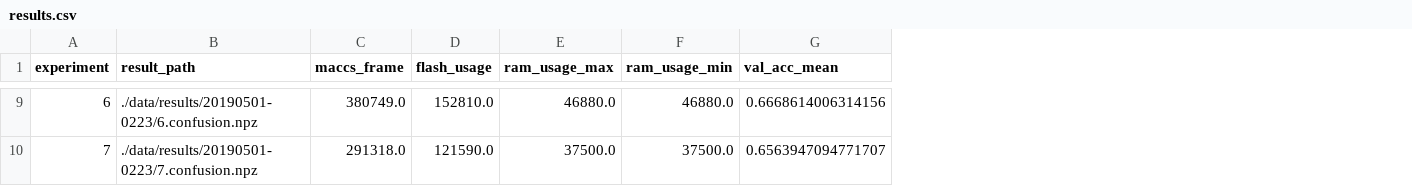
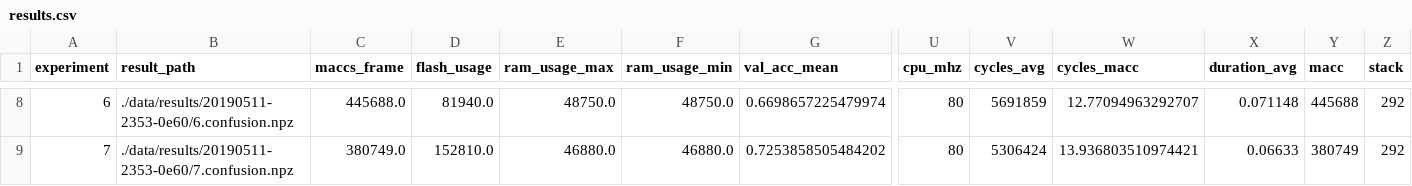
Before and after one commit to jonnor/ESC-CNN-microcontroller, a CSV file: report/results/results.csv, drawn as a sheet; only a part is shown, gaps mark what is left out; addresses are those after the commit; the diff covers the shown part only; the diff names each change by its address in the sheet, - before the commit and + after, or states it on an @@ line.

Commit message:
Include latest results

```diff
--- a/report/results/results.csv
+++ b/report/results/results.csv
+column U (cpu_mhz), rows 8-9: 80 | 80
+column V (cycles_avg), rows 8-9: 5691859 | 5306424
+column W (cycles_macc), rows 8-9: 12.77094963292707 | 13.936803510974421
+column X (duration_avg), rows 8-9: 0.071148 | 0.06633
+column Y (macc), rows 8-9: 445688 | 380749
+column Z (stack), rows 8-9: 292 | 292
-B8 (result_path): ./data/results/20190501-0223/6.confusion.npz
+B8 (result_path): ./data/results/20190511-2353-0e60/6.confusion.npz
-C8 (maccs_frame): 380749.0
+C8 (maccs_frame): 445688.0
-D8 (flash_usage): 152810.0
+D8 (flash_usage): 81940.0
-E8 (ram_usage_max): 46880.0
+E8 (ram_usage_max): 48750.0
-F8 (ram_usage_min): 46880.0
+F8 (ram_usage_min): 48750.0
-G8 (val_acc_mean): 0.6668614006314156
+G8 (val_acc_mean): 0.6698657225479974
-B9 (result_path): ./data/results/20190501-0223/7.confusion.npz
+B9 (result_path): ./data/results/20190511-2353-0e60/7.confusion.npz
-C9 (maccs_frame): 291318.0
+C9 (maccs_frame): 380749.0
-D9 (flash_usage): 121590.0
+D9 (flash_usage): 152810.0
-E9 (ram_usage_max): 37500.0
+E9 (ram_usage_max): 46880.0
-F9 (ram_usage_min): 37500.0
+F9 (ram_usage_min): 46880.0
-G9 (val_acc_mean): 0.6563947094771707
+G9 (val_acc_mean): 0.7253858505484202
```
Also changed, not shown: 1 removed row and 115 edited cells elsewhere in this file, 35 other files.
